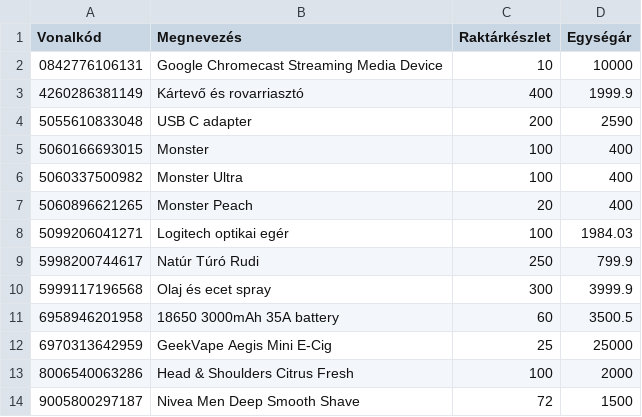
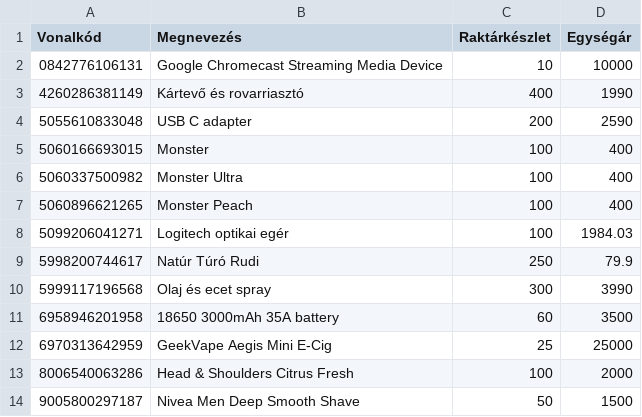
Before and after one commit to Lonelymous/CodeFox_Shop, a CSV file: CodeFox_Shop/bin/Debug/net6.0-windows/products.csv, drawn as a sheet.

```diff
--- a/CodeFox_Shop/bin/Debug/net6.0-windows/products.csv
+++ b/CodeFox_Shop/bin/Debug/net6.0-windows/products.csv
@@ -2,3 +2,3 @@ Vonalkód;Megnevezés;Raktárkészlet;Egységár
 0842776106131;Google Chromecast Streaming Media Device;10;10000
-4260286381149;Kártevő és rovarriasztó;400;1999.9
+4260286381149;Kártevő és rovarriasztó;400;1990
 5055610833048;USB C adapter;200;2590
@@ -6,9 +6,9 @@ Vonalkód;Megnevezés;Raktárkészlet;Egységár
 5060337500982;Monster Ultra;100;400
-5060896621265;Monster Peach;20;400
+5060896621265;Monster Peach;100;400
 5099206041271;Logitech optikai egér;100;1984.03
-5998200744617;Natúr Túró Rudi;250;799.9
-5999117196568;Olaj és ecet spray;300;3999.9
-6958946201958;18650 3000mAh 35A battery;60;3500.5
+5998200744617;Natúr Túró Rudi;250;79.9
+5999117196568;Olaj és ecet spray;300;3990
+6958946201958;18650 3000mAh 35A battery;60;3500
 6970313642959;GeekVape Aegis Mini E-Cig;25;25000
 8006540063286;Head & Shoulders Citrus Fresh;100;2000
-9005800297187;Nivea Men Deep Smooth Shave;72;1500
+9005800297187;Nivea Men Deep Smooth Shave;50;1500
```
Also changed, not shown: 30 other files.
